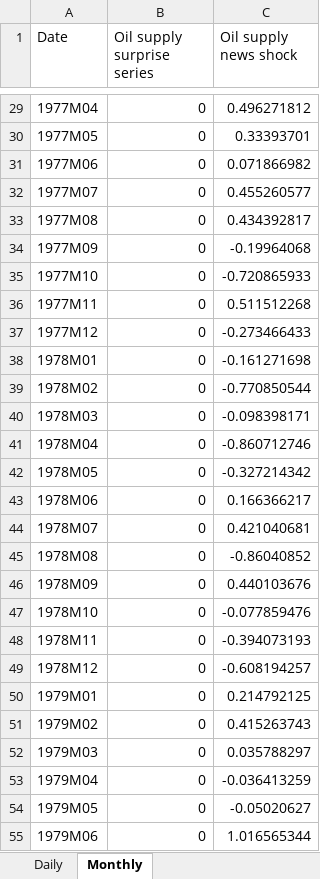
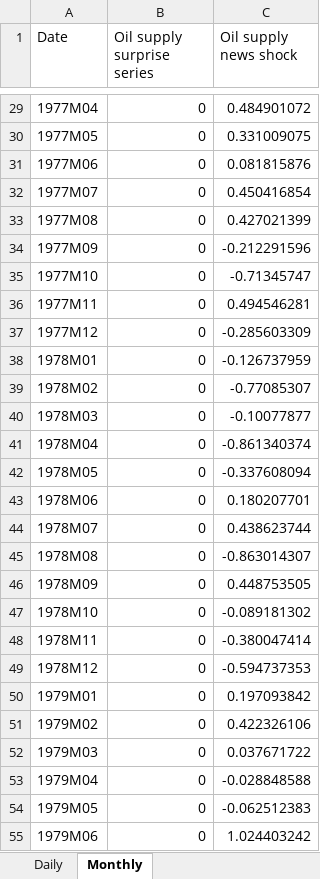
Before and after one commit to dkaenzig/oilsupplynews, an Excel workbook: oilSupplyNewsShocks_2021M08.xlsx, sheet Monthly, drawn as a sheet; only a part is shown, gaps mark what is left out; values as stored, in another font and other column widths than the file's, no borders; the diff covers the shown part only; the diff names each change by its address in the sheet, - before the commit and + after, or states it on an @@ line.

```diff
--- a/oilSupplyNewsShocks_2021M08.xlsx (sheet Monthly)
+++ b/oilSupplyNewsShocks_2021M08.xlsx (sheet Monthly)
-C29 (Oil supply news shock): 0.496271812
+C29 (Oil supply news shock): 0.484901072
-C30 (Oil supply news shock): 0.33393701
+C30 (Oil supply news shock): 0.331009075
-C31 (Oil supply news shock): 0.071866982
+C31 (Oil supply news shock): 0.081815876
-C32 (Oil supply news shock): 0.455260577
+C32 (Oil supply news shock): 0.450416854
-C33 (Oil supply news shock): 0.434392817
+C33 (Oil supply news shock): 0.427021399
-C34 (Oil supply news shock): -0.19964068
+C34 (Oil supply news shock): -0.212291596
-C35 (Oil supply news shock): -0.720865933
+C35 (Oil supply news shock): -0.71345747
-C36 (Oil supply news shock): 0.511512268
+C36 (Oil supply news shock): 0.494546281
-C37 (Oil supply news shock): -0.273466433
+C37 (Oil supply news shock): -0.285603309
-C38 (Oil supply news shock): -0.161271698
+C38 (Oil supply news shock): -0.126737959
-C39 (Oil supply news shock): -0.770850544
+C39 (Oil supply news shock): -0.77085307
-C40 (Oil supply news shock): -0.098398171
+C40 (Oil supply news shock): -0.10077877
-C41 (Oil supply news shock): -0.860712746
+C41 (Oil supply news shock): -0.861340374
-C42 (Oil supply news shock): -0.327214342
+C42 (Oil supply news shock): -0.337608094
-C43 (Oil supply news shock): 0.166366217
+C43 (Oil supply news shock): 0.180207701
-C44 (Oil supply news shock): 0.421040681
+C44 (Oil supply news shock): 0.438623744
-C45 (Oil supply news shock): -0.86040852
+C45 (Oil supply news shock): -0.863014307
-C46 (Oil supply news shock): 0.440103676
+C46 (Oil supply news shock): 0.448753505
-C47 (Oil supply news shock): -0.077859476
+C47 (Oil supply news shock): -0.089181302
-C48 (Oil supply news shock): -0.394073193
+C48 (Oil supply news shock): -0.380047414
-C49 (Oil supply news shock): -0.608194257
+C49 (Oil supply news shock): -0.594737353
-C50 (Oil supply news shock): 0.214792125
+C50 (Oil supply news shock): 0.197093842
-C51 (Oil supply news shock): 0.415263743
+C51 (Oil supply news shock): 0.422326106
-C52 (Oil supply news shock): 0.035788297
+C52 (Oil supply news shock): 0.037671722
-C53 (Oil supply news shock): -0.036413259
+C53 (Oil supply news shock): -0.028848588
-C54 (Oil supply news shock): -0.05020627
+C54 (Oil supply news shock): -0.062512383
-C55 (Oil supply news shock): 1.016565344
+C55 (Oil supply news shock): 1.024403242
```
Also changed, not shown: 663 edited cells elsewhere in this sheet, sheet Daily.
